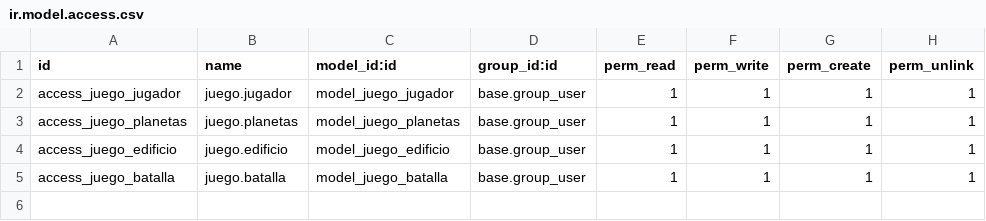
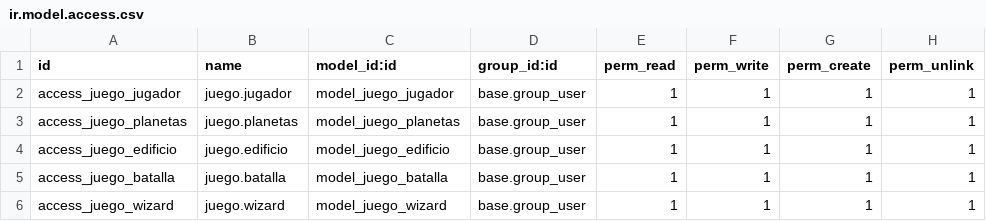
Before and after one commit to CarMunG/odoo23-24, a CSV file: juego/security/ir.model.access.csv, drawn as a sheet; the diff names each change by its address in the sheet, - before the commit and + after, or states it on an @@ line.

```diff
--- a/juego/security/ir.model.access.csv
+++ b/juego/security/ir.model.access.csv
+row 6: access_juego_wizard | juego.wizard | model_juego_wizard | base.group_user | 1 | 1 | 1 | 1
```
Also changed, not shown: 3 other files.
